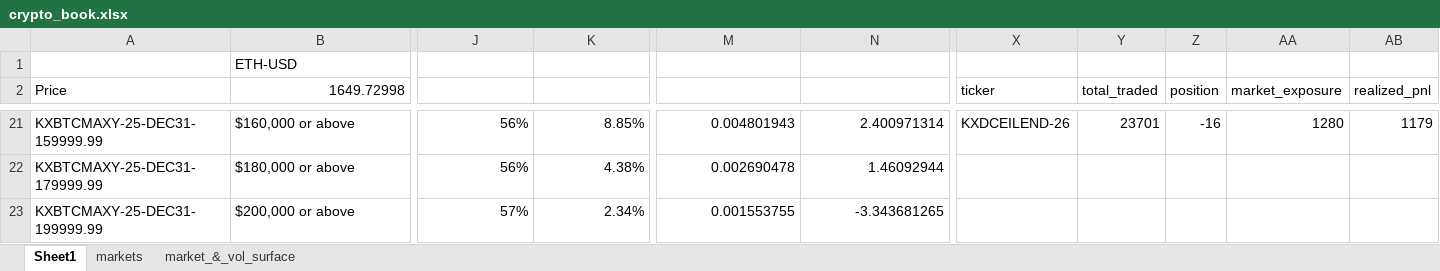
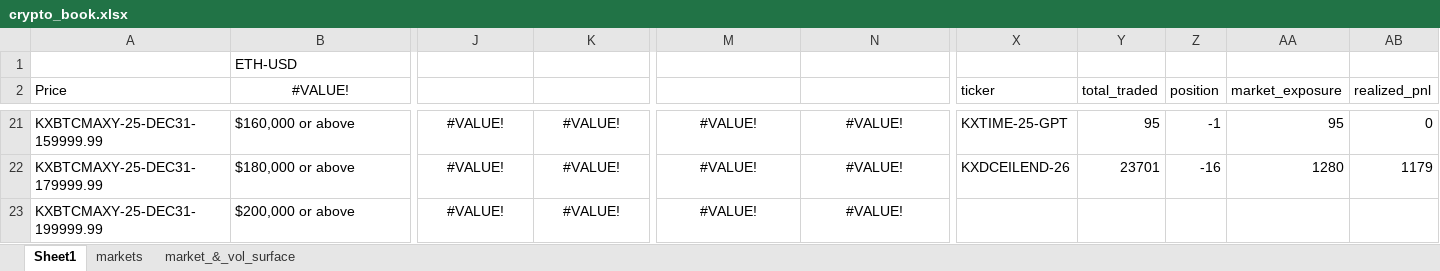
Before and after one commit to goldensnacks/bolt-hub, an Excel workbook: crypto_book.xlsx, sheet Sheet1, drawn as a sheet; only a part is shown, gaps mark what is left out; values as stored, in another font and other column widths than the file's, no borders; charts and pictures not drawn; the diff covers the shown part only; the diff names each change by its address in the sheet, - before the commit and + after, or states it on an @@ line.

```diff
--- a/crypto_book.xlsx (sheet Sheet1)
+++ b/crypto_book.xlsx (sheet Sheet1)
-B2: 1649.72998
+B2: #VALUE!
-B2 alignment: right
+B2 alignment: center
-J21:K23 alignment: right
+J21:K23 alignment: center
-J21:J22: 56%
+J21:J22: #VALUE!
-K21: 8.85%
+K21: #VALUE!
-M21:N23 alignment: right
+M21:N23 alignment: center
-M21: 0.004801943
+M21: #VALUE!
-N21: 2.400971314
+N21: #VALUE!
-X21 (ticker): KXDCEILEND-26
+X21 (ticker): KXTIME-25-GPT
-Y21 (total_traded): 23701
+Y21 (total_traded): 95
-Z21 (position): -16
+Z21 (position): -1
-AA21 (market_exposure): 1280
+AA21 (market_exposure): 95
-AB21 (realized_pnl): 1179
+AB21 (realized_pnl): 0
-K22: 4.38%
+K22: #VALUE!
-M22: 0.002690478
+M22: #VALUE!
-N22: 1.46092944
+N22: #VALUE!
-X22 (ticker): (empty)
+X22 (ticker): KXDCEILEND-26
-Y22 (total_traded): (empty)
+Y22 (total_traded): 23701
-Z22 (position): (empty)
+Z22 (position): -16
-AA22 (market_exposure): (empty)
+AA22 (market_exposure): 1280
-AB22 (realized_pnl): (empty)
+AB22 (realized_pnl): 1179
-J23: 57%
+J23: #VALUE!
-K23: 2.34%
+K23: #VALUE!
-M23: 0.001553755
+M23: #VALUE!
-N23: -3.343681265
+N23: #VALUE!
```
Also changed, not shown: 3 added rows, 3 removed rows, 135 edited cells and cell formats elsewhere in this sheet, sheet market_&_vol_surface, sheet markets, charts or pictures, 9 other files.
